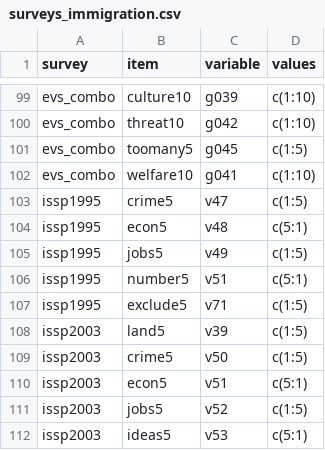
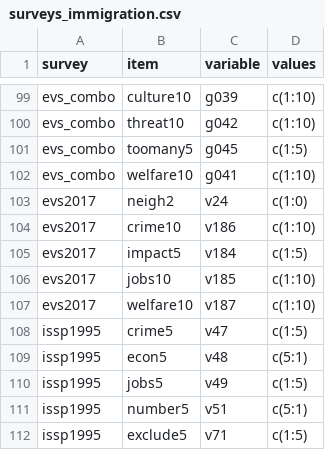
Before and after one commit to fsolt/dcpo_immigration, a CSV file: data-raw/surveys_immigration.csv, drawn as a sheet; only a part is shown, gaps mark what is left out; the shorter side is filled out with more unchanged rows.

```diff
--- a/data-raw/surveys_immigration.csv
+++ b/data-raw/surveys_immigration.csv
@@ -102,2 +102,7 @@ evs_combo,toomany5,g045,c(1:5)
 evs_combo,welfare10,g041,c(1:10)
+evs2017,neigh2,v24,c(1:0)
+evs2017,crime10,v186,c(1:10)
+evs2017,impact5,v184,c(1:5)
+evs2017,jobs10,v185,c(1:10)
+evs2017,welfare10,v187,c(1:10)
 issp1995,crime5,v47,c(1:5)
```
Also changed, not shown: 1 other file.
